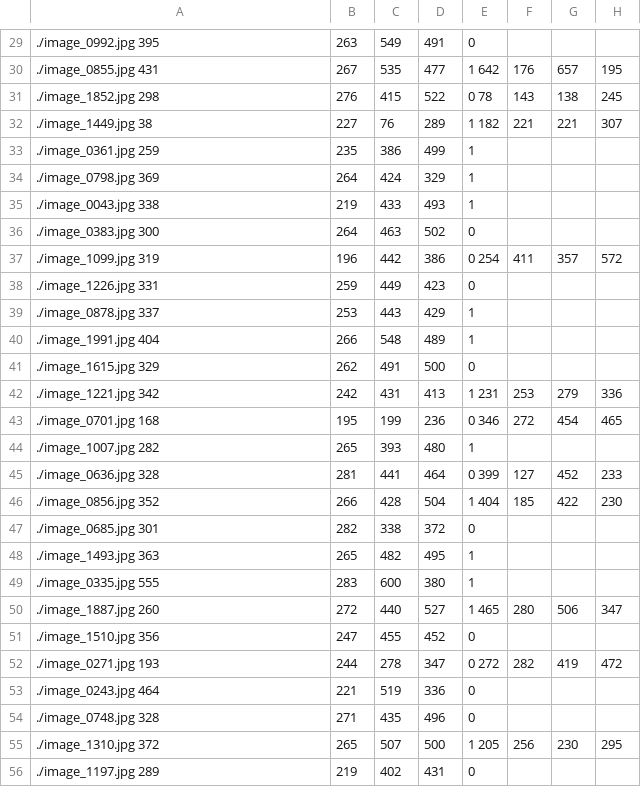
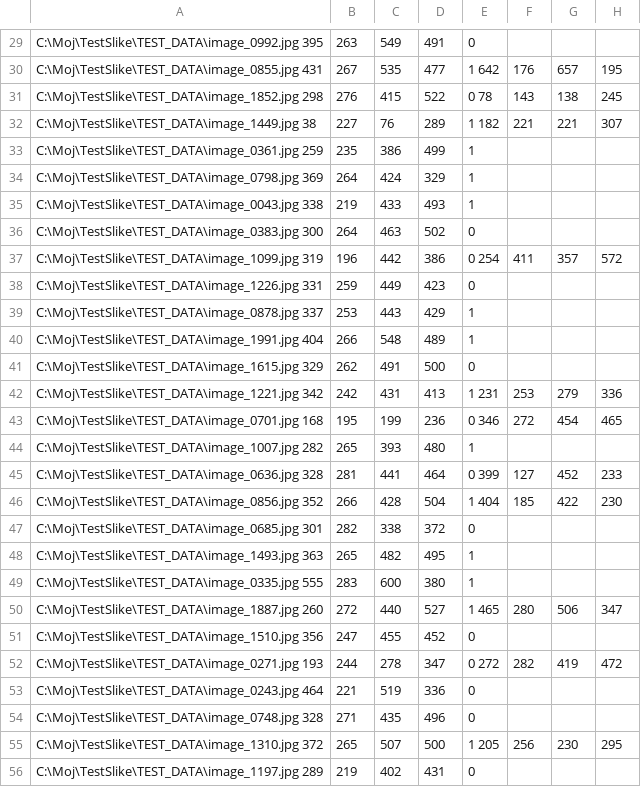
Before and after one commit to panicmilos/recs1.6, a CSV file: yolo/training/test_data.csv, drawn as a sheet; only a part is shown, gaps mark what is left out; the diff covers the shown part only; the diff names each change by its address in the sheet, - before the commit and + after, or states it on an @@ line.

```diff
--- a/yolo/training/test_data.csv
+++ b/yolo/training/test_data.csv
-A29: ./image_0992.jpg 395
+A29: C:\Moj\TestSlike\TEST_DATA\image_0992.jpg 395
-A30: ./image_0855.jpg 431
+A30: C:\Moj\TestSlike\TEST_DATA\image_0855.jpg 431
-A31: ./image_1852.jpg 298
+A31: C:\Moj\TestSlike\TEST_DATA\image_1852.jpg 298
-A32: ./image_1449.jpg 38
+A32: C:\Moj\TestSlike\TEST_DATA\image_1449.jpg 38
-A33: ./image_0361.jpg 259
+A33: C:\Moj\TestSlike\TEST_DATA\image_0361.jpg 259
-A34: ./image_0798.jpg 369
+A34: C:\Moj\TestSlike\TEST_DATA\image_0798.jpg 369
-A35: ./image_0043.jpg 338
+A35: C:\Moj\TestSlike\TEST_DATA\image_0043.jpg 338
-A36: ./image_0383.jpg 300
+A36: C:\Moj\TestSlike\TEST_DATA\image_0383.jpg 300
-A37: ./image_1099.jpg 319
+A37: C:\Moj\TestSlike\TEST_DATA\image_1099.jpg 319
-A38: ./image_1226.jpg 331
+A38: C:\Moj\TestSlike\TEST_DATA\image_1226.jpg 331
-A39: ./image_0878.jpg 337
+A39: C:\Moj\TestSlike\TEST_DATA\image_0878.jpg 337
-A40: ./image_1991.jpg 404
+A40: C:\Moj\TestSlike\TEST_DATA\image_1991.jpg 404
-A41: ./image_1615.jpg 329
+A41: C:\Moj\TestSlike\TEST_DATA\image_1615.jpg 329
-A42: ./image_1221.jpg 342
+A42: C:\Moj\TestSlike\TEST_DATA\image_1221.jpg 342
-A43: ./image_0701.jpg 168
+A43: C:\Moj\TestSlike\TEST_DATA\image_0701.jpg 168
-A44: ./image_1007.jpg 282
+A44: C:\Moj\TestSlike\TEST_DATA\image_1007.jpg 282
-A45: ./image_0636.jpg 328
+A45: C:\Moj\TestSlike\TEST_DATA\image_0636.jpg 328
-A46: ./image_0856.jpg 352
+A46: C:\Moj\TestSlike\TEST_DATA\image_0856.jpg 352
-A47: ./image_0685.jpg 301
+A47: C:\Moj\TestSlike\TEST_DATA\image_0685.jpg 301
-A48: ./image_1493.jpg 363
+A48: C:\Moj\TestSlike\TEST_DATA\image_1493.jpg 363
-A49: ./image_0335.jpg 555
+A49: C:\Moj\TestSlike\TEST_DATA\image_0335.jpg 555
-A50: ./image_1887.jpg 260
+A50: C:\Moj\TestSlike\TEST_DATA\image_1887.jpg 260
-A51: ./image_1510.jpg 356
+A51: C:\Moj\TestSlike\TEST_DATA\image_1510.jpg 356
-A52: ./image_0271.jpg 193
+A52: C:\Moj\TestSlike\TEST_DATA\image_0271.jpg 193
-A53: ./image_0243.jpg 464
+A53: C:\Moj\TestSlike\TEST_DATA\image_0243.jpg 464
-A54: ./image_0748.jpg 328
+A54: C:\Moj\TestSlike\TEST_DATA\image_0748.jpg 328
-A55: ./image_1310.jpg 372
+A55: C:\Moj\TestSlike\TEST_DATA\image_1310.jpg 372
-A56: ./image_1197.jpg 289
+A56: C:\Moj\TestSlike\TEST_DATA\image_1197.jpg 289
```
Also changed, not shown: 172 edited cells elsewhere in this file, 3 other files.
